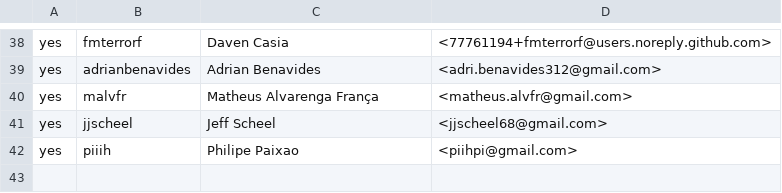
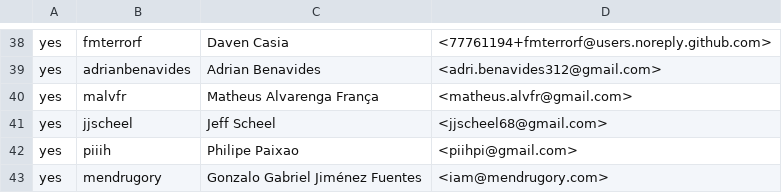
Before and after one commit to wkk/contributors, a CSV file: CONTRIBUTORS.csv, drawn as a sheet; only a part is shown, gaps mark what is left out; the diff names each change by its address in the sheet, - before the commit and + after, or states it on an @@ line.

Commit message:
add mendrugory as contributor

```diff
--- a/CONTRIBUTORS.csv
+++ b/CONTRIBUTORS.csv
+row 43: yes | mendrugory | Gonzalo Gabriel Jiménez Fuentes | <iam@mendrugory.com>
```
